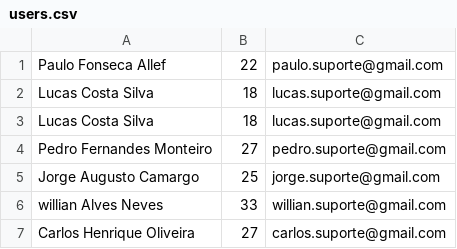
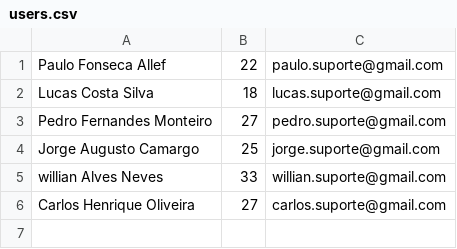
Before and after one commit to gabrieloliveers/dev, a CSV file: users.csv, drawn as a sheet.

```diff
--- a/users.csv
+++ b/users.csv
@@ -2,3 +2,2 @@ Paulo Fonseca Allef ,22,paulo.suporte@gmail.com
 Lucas Costa Silva,18,lucas.suporte@gmail.com
-Lucas Costa Silva,18,lucas.suporte@gmail.com
 Pedro Fernandes Monteiro,27,pedro.suporte@gmail.com
```
